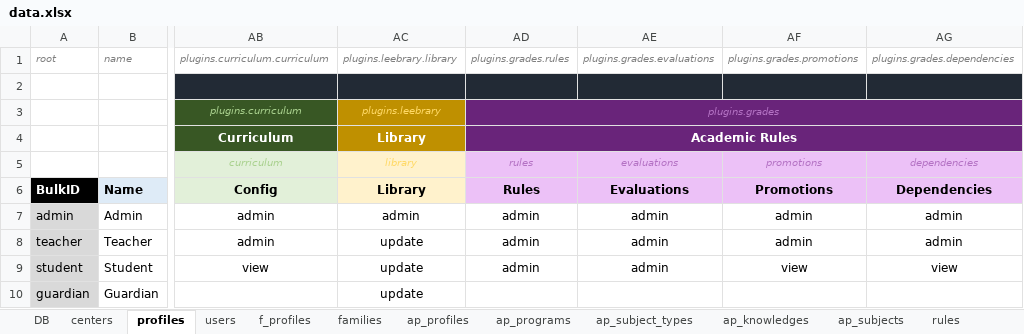
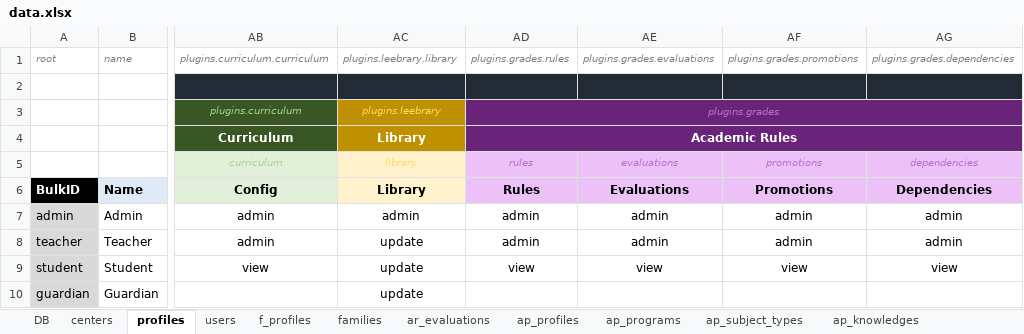
Before and after one commit to newestStar/lms-demo, an Excel workbook: packages/leemons-plugin-mvp-template/src/bulk/data.xlsx, sheet profiles, drawn as a sheet; only a part is shown, gaps mark what is left out; values as stored, in another font and other column widths than the file's, no borders; the diff names each change by its address in the sheet, - before the commit and + after, or states it on an @@ line.

Commit message:
UPDATED: MVP template to include AcademicRules grades bulk

```diff
--- a/packages/leemons-plugin-mvp-template/src/bulk/data.xlsx (sheet profiles)
+++ b/packages/leemons-plugin-mvp-template/src/bulk/data.xlsx (sheet profiles)
-sheet tab: rules
+sheet tab: ar_evaluations
-AD9: admin
+AD9: view
-AE9: admin
+AE9: view
```
Also changed, not shown: sheet ap_programs, sheet DB, 8 other files.
